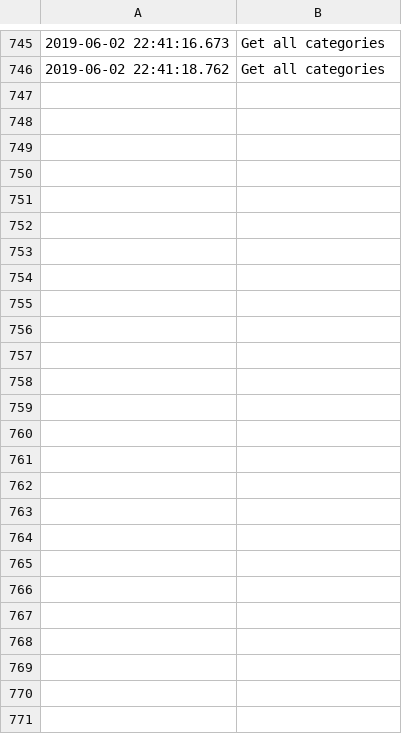
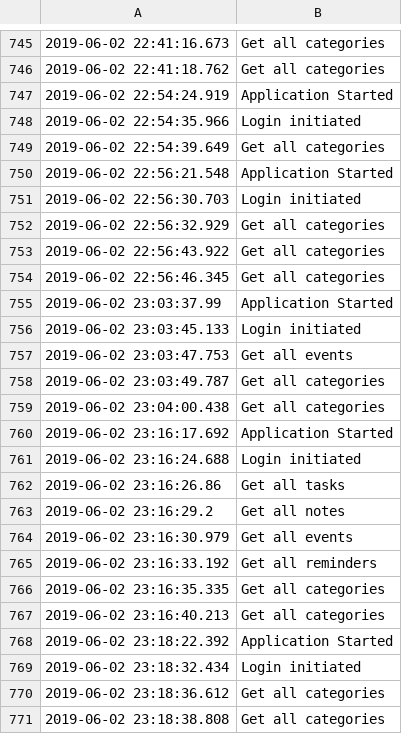
Before and after one commit to mapaaa/agenda, a CSV file: data/log.csv, drawn as a sheet; only a part is shown, gaps mark what is left out; the diff names each change by its address in the sheet, - before the commit and + after, or states it on an @@ line.

```diff
--- a/data/log.csv
+++ b/data/log.csv
+row 747: 2019-06-02 22:54:24.919 | Application Started
+row 748: 2019-06-02 22:54:35.966 | Login initiated
+row 749: 2019-06-02 22:54:39.649 | Get all categories
+row 750: 2019-06-02 22:56:21.548 | Application Started
+row 751: 2019-06-02 22:56:30.703 | Login initiated
+row 752: 2019-06-02 22:56:32.929 | Get all categories
+row 753: 2019-06-02 22:56:43.922 | Get all categories
+row 754: 2019-06-02 22:56:46.345 | Get all categories
+row 755: 2019-06-02 23:03:37.99 | Application Started
+row 756: 2019-06-02 23:03:45.133 | Login initiated
+row 757: 2019-06-02 23:03:47.753 | Get all events
+row 758: 2019-06-02 23:03:49.787 | Get all categories
+row 759: 2019-06-02 23:04:00.438 | Get all categories
+row 760: 2019-06-02 23:16:17.692 | Application Started
+row 761: 2019-06-02 23:16:24.688 | Login initiated
+row 762: 2019-06-02 23:16:26.86 | Get all tasks
+row 763: 2019-06-02 23:16:29.2 | Get all notes
+row 764: 2019-06-02 23:16:30.979 | Get all events
+row 765: 2019-06-02 23:16:33.192 | Get all reminders
+row 766: 2019-06-02 23:16:35.335 | Get all categories
+row 767: 2019-06-02 23:16:40.213 | Get all categories
+row 768: 2019-06-02 23:18:22.392 | Application Started
+row 769: 2019-06-02 23:18:32.434 | Login initiated
+row 770: 2019-06-02 23:18:36.612 | Get all categories
+row 771: 2019-06-02 23:18:38.808 | Get all categories
```
Also changed, not shown: 3 other files.
